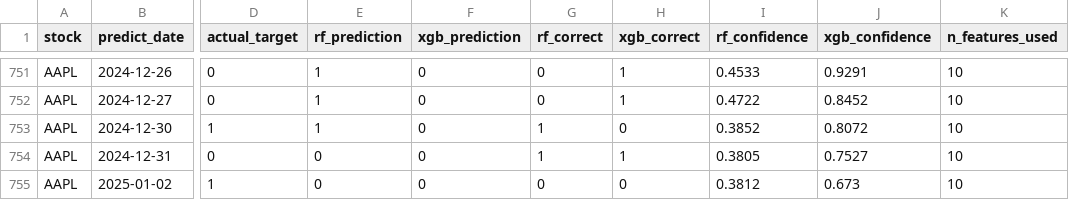
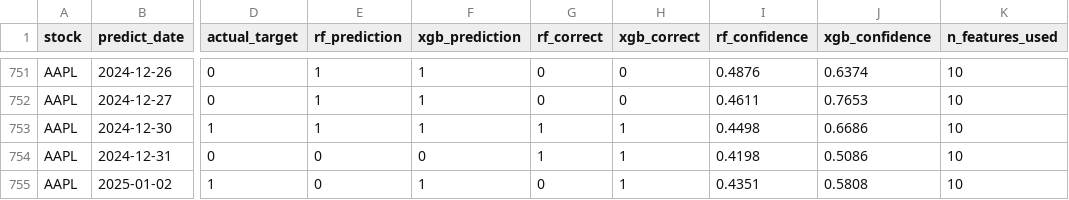
Before and after one commit to deodattap/Pulse, a CSV file: reports/logs/dynamic_AAPL.csv, drawn as a sheet; only a part is shown, gaps mark what is left out; the diff covers the shown part only; the diff names each change by its address in the sheet, - before the commit and + after, or states it on an @@ line.

```diff
--- a/reports/logs/dynamic_AAPL.csv
+++ b/reports/logs/dynamic_AAPL.csv
-F751:F753 (xgb_prediction): 0
+F751:F753 (xgb_prediction): 1
-H751:H752 (xgb_correct): 1
+H751:H752 (xgb_correct): 0
-I751 (rf_confidence): 0.4533
+I751 (rf_confidence): 0.4876
-J751 (xgb_confidence): 0.9291
+J751 (xgb_confidence): 0.6374
-I752 (rf_confidence): 0.4722
+I752 (rf_confidence): 0.4611
-J752 (xgb_confidence): 0.8452
+J752 (xgb_confidence): 0.7653
-H753 (xgb_correct): 0
+H753 (xgb_correct): 1
-I753 (rf_confidence): 0.3852
+I753 (rf_confidence): 0.4498
-J753 (xgb_confidence): 0.8072
+J753 (xgb_confidence): 0.6686
-I754 (rf_confidence): 0.3805
+I754 (rf_confidence): 0.4198
-J754 (xgb_confidence): 0.7527
+J754 (xgb_confidence): 0.5086
-F755 (xgb_prediction): 0
+F755 (xgb_prediction): 1
-H755 (xgb_correct): 0
+H755 (xgb_correct): 1
-I755 (rf_confidence): 0.3812
+I755 (rf_confidence): 0.4351
-J755 (xgb_confidence): 0.673
+J755 (xgb_confidence): 0.5808
```
Also changed, not shown: 57 edited cells elsewhere in this file, reports/logs/dynamic_all_results.csv, 3 other files.
